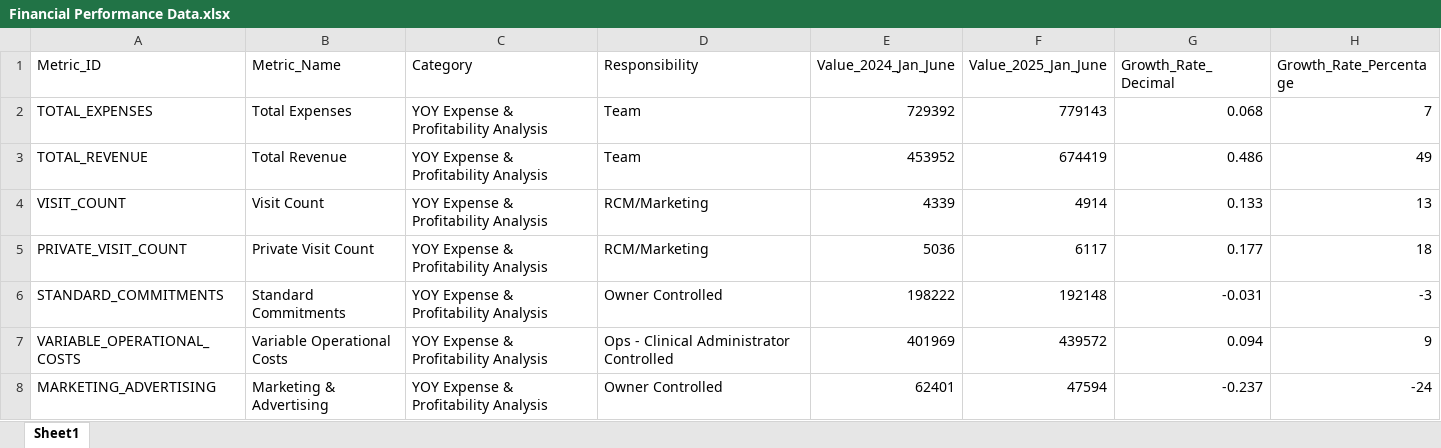
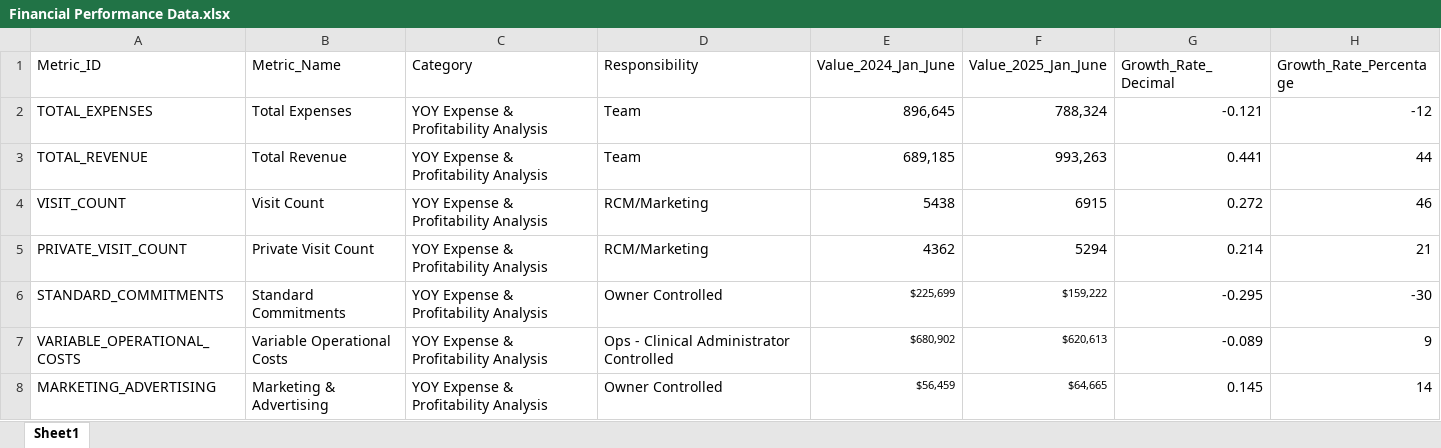
Before and after one commit to gkotzbauer/Financial_Hub_Platform, an Excel workbook: public/Financial Performance Data.xlsx, sheet Sheet1, drawn as a sheet; only a part is shown; values as stored, in another font and other column widths than the file's, no borders; the diff covers the shown part only; the diff names each change by its address in the sheet, - before the commit and + after, or states it on an @@ line.

```diff
--- a/public/Financial Performance Data.xlsx (sheet Sheet1)
+++ b/public/Financial Performance Data.xlsx (sheet Sheet1)
-E2 (Value_2024_Jan_June): 729392
+E2 (Value_2024_Jan_June): 896,645
-F2 (Value_2025_Jan_June): 779143
+F2 (Value_2025_Jan_June): 788,324
-G2 (Growth_Rate_Decimal): 0.068
+G2 (Growth_Rate_Decimal): -0.121
-H2 (Growth_Rate_Percentage): 7
+H2 (Growth_Rate_Percentage): -12
-E3 (Value_2024_Jan_June): 453952
+E3 (Value_2024_Jan_June): 689,185
-F3 (Value_2025_Jan_June): 674419
+F3 (Value_2025_Jan_June): 993,263
-G3 (Growth_Rate_Decimal): 0.486
+G3 (Growth_Rate_Decimal): 0.441
-H3 (Growth_Rate_Percentage): 49
+H3 (Growth_Rate_Percentage): 44
-E4 (Value_2024_Jan_June): 4339
+E4 (Value_2024_Jan_June): 5438
-F4 (Value_2025_Jan_June): 4914
+F4 (Value_2025_Jan_June): 6915
-G4 (Growth_Rate_Decimal): 0.133
+G4 (Growth_Rate_Decimal): 0.272
-H4 (Growth_Rate_Percentage): 13
+H4 (Growth_Rate_Percentage): 46
-E5 (Value_2024_Jan_June): 5036
+E5 (Value_2024_Jan_June): 4362
-F5 (Value_2025_Jan_June): 6117
+F5 (Value_2025_Jan_June): 5294
-G5 (Growth_Rate_Decimal): 0.177
+G5 (Growth_Rate_Decimal): 0.214
-H5 (Growth_Rate_Percentage): 18
+H5 (Growth_Rate_Percentage): 21
-E6 (Value_2024_Jan_June): 198222
+E6 (Value_2024_Jan_June): $225,699
@@ E6:F8 text size: smaller @@
-F6 (Value_2025_Jan_June): 192148
+F6 (Value_2025_Jan_June): $159,222
-G6 (Growth_Rate_Decimal): -0.031
+G6 (Growth_Rate_Decimal): -0.295
-H6 (Growth_Rate_Percentage): -3
+H6 (Growth_Rate_Percentage): -30
-E7 (Value_2024_Jan_June): 401969
+E7 (Value_2024_Jan_June): $680,902
-F7 (Value_2025_Jan_June): 439572
+F7 (Value_2025_Jan_June): $620,613
-G7 (Growth_Rate_Decimal): 0.094
+G7 (Growth_Rate_Decimal): -0.089
-E8 (Value_2024_Jan_June): 62401
+E8 (Value_2024_Jan_June): $56,459
-F8 (Value_2025_Jan_June): 47594
+F8 (Value_2025_Jan_June): $64,665
-G8 (Growth_Rate_Decimal): -0.237
+G8 (Growth_Rate_Decimal): 0.145
-H8 (Growth_Rate_Percentage): -24
+H8 (Growth_Rate_Percentage): 14
```
Also changed, not shown: 2 removed rows, 57 edited cells and cell formats elsewhere in this sheet, 1 other file.
